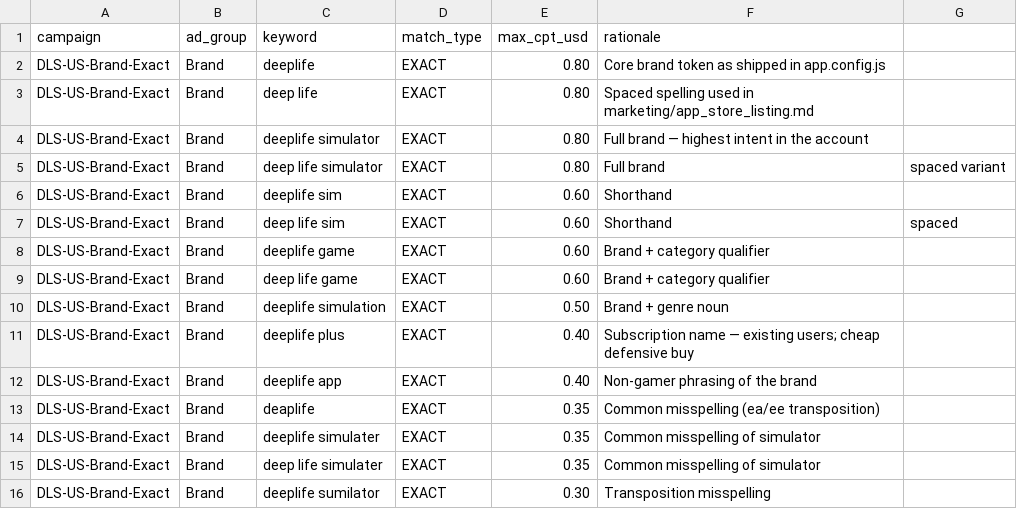
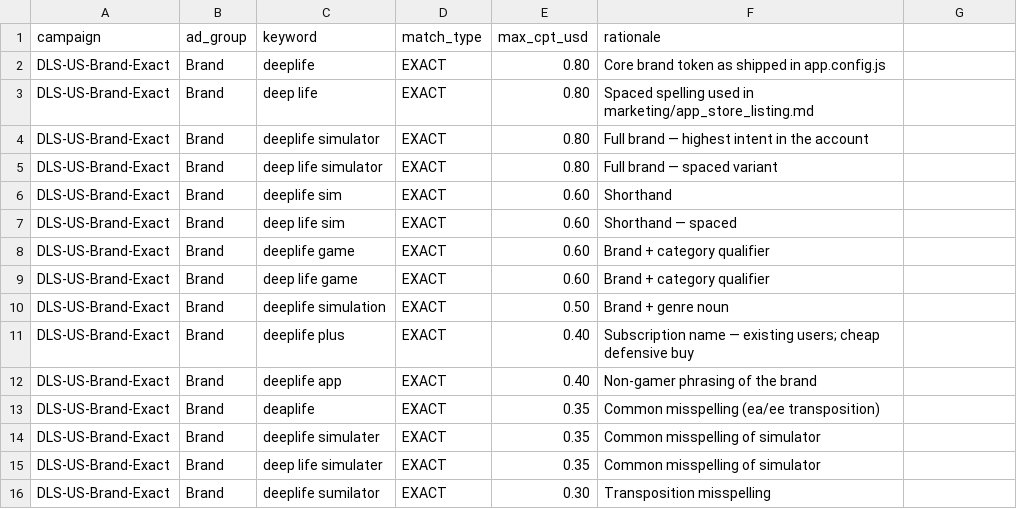
Before and after one commit to Wrexist/DeepLifeSimulator, a CSV file: marketing/apple-ads/keywords/brand-exact.csv, drawn as a sheet.

```diff
--- a/marketing/apple-ads/keywords/brand-exact.csv
+++ b/marketing/apple-ads/keywords/brand-exact.csv
@@ -4,5 +4,5 @@ DLS-US-Brand-Exact,Brand,deep life,EXACT,0.80,Spaced spelling used in marketing/
 DLS-US-Brand-Exact,Brand,deeplife simulator,EXACT,0.80,Full brand — highest intent in the account
-DLS-US-Brand-Exact,Brand,deep life simulator,EXACT,0.80,Full brand, spaced variant
+DLS-US-Brand-Exact,Brand,deep life simulator,EXACT,0.80,Full brand — spaced variant
 DLS-US-Brand-Exact,Brand,deeplife sim,EXACT,0.60,Shorthand
-DLS-US-Brand-Exact,Brand,deep life sim,EXACT,0.60,Shorthand, spaced
+DLS-US-Brand-Exact,Brand,deep life sim,EXACT,0.60,Shorthand — spaced
 DLS-US-Brand-Exact,Brand,deeplife game,EXACT,0.60,Brand + category qualifier
```
Also changed, not shown: marketing/apple-ads/keywords/category-exact.csv, marketing/apple-ads/keywords/competitor-exact.csv, 7 other files.
